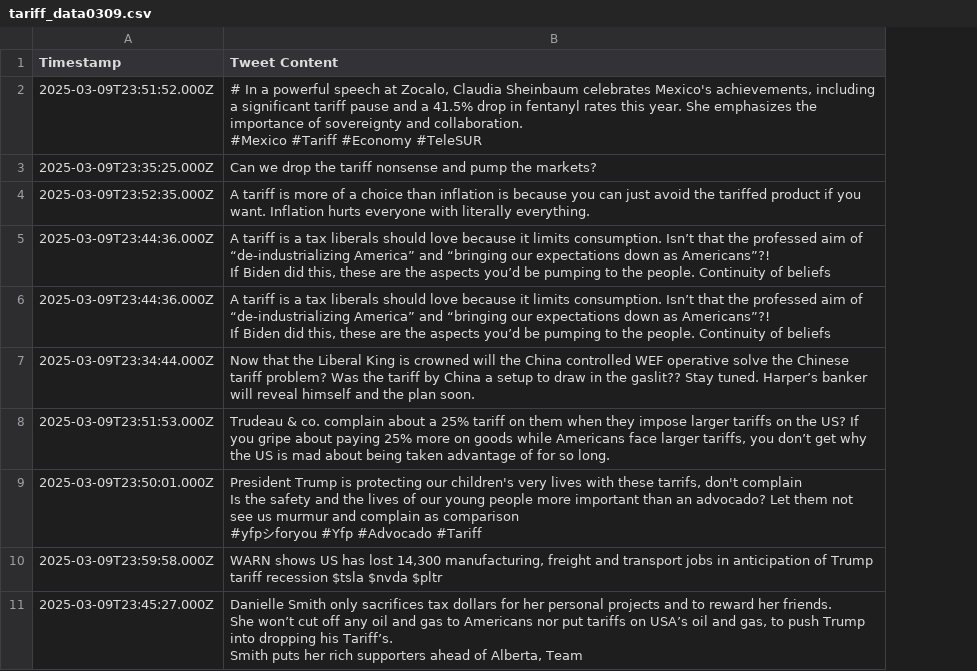
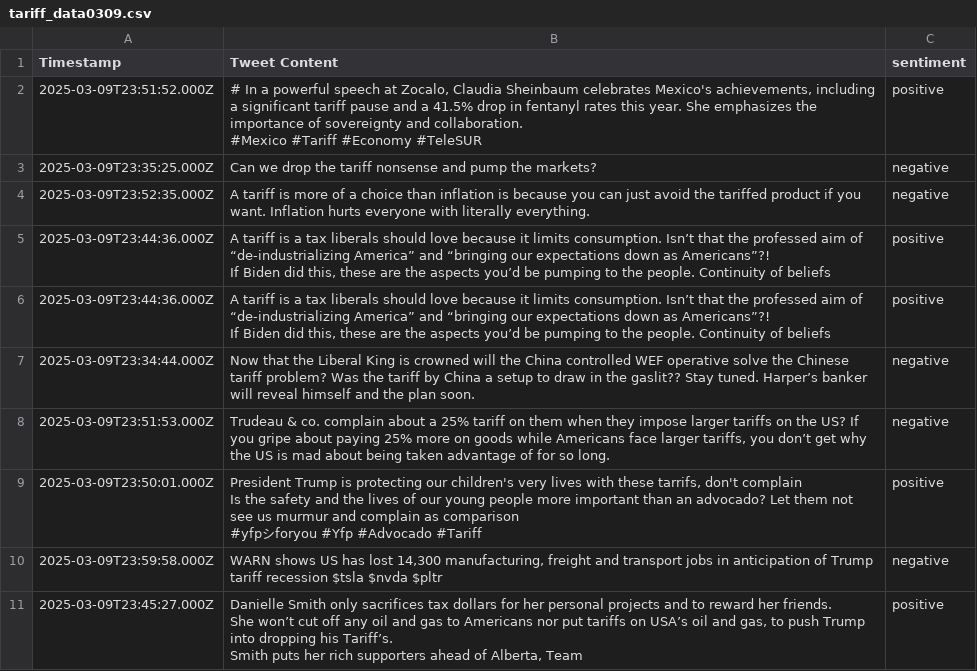
Before and after one commit to eric2003-tj/Python_ML_final, a CSV file: tariff_data/tariff_data0309.csv, drawn as a sheet; only a part is shown; the diff names each change by its address in the sheet, - before the commit and + after, or states it on an @@ line.

```diff
--- a/tariff_data/tariff_data0309.csv
+++ b/tariff_data/tariff_data0309.csv
+column C (sentiment), rows 2-11: positive | negative | negative | positive | positive | negative | negative | positive | negative | positive
```
Also changed, not shown: tariff_data/tariff_data0304.csv, tariff_data/tariff_data0306.csv, 9 other files.
